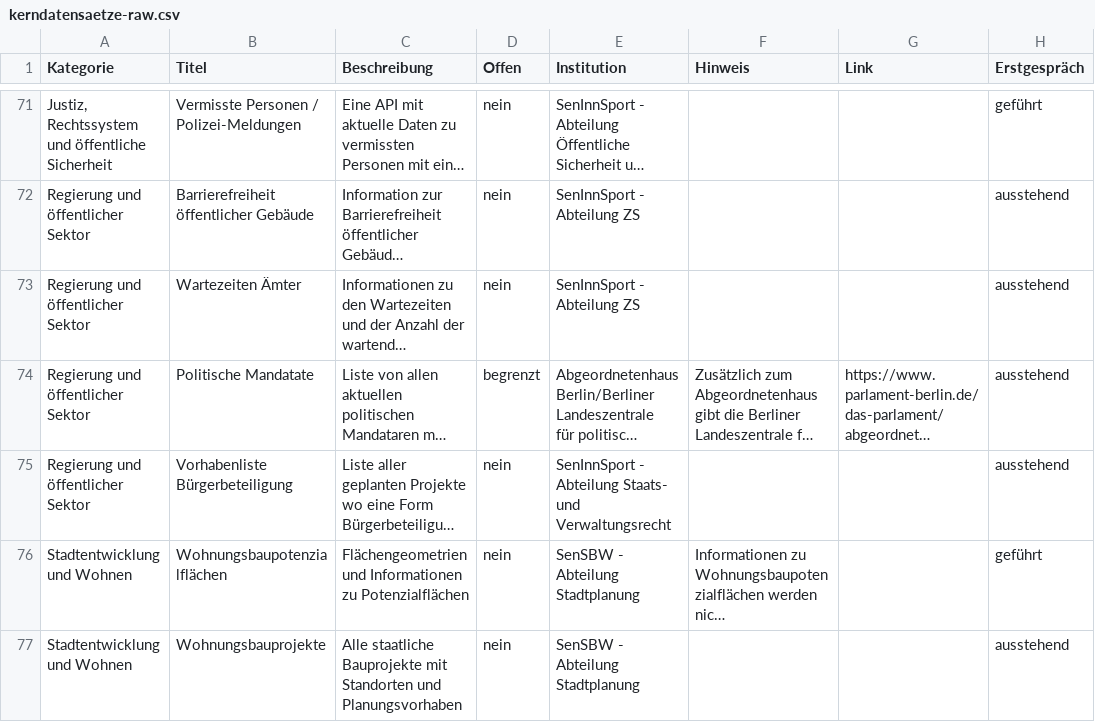
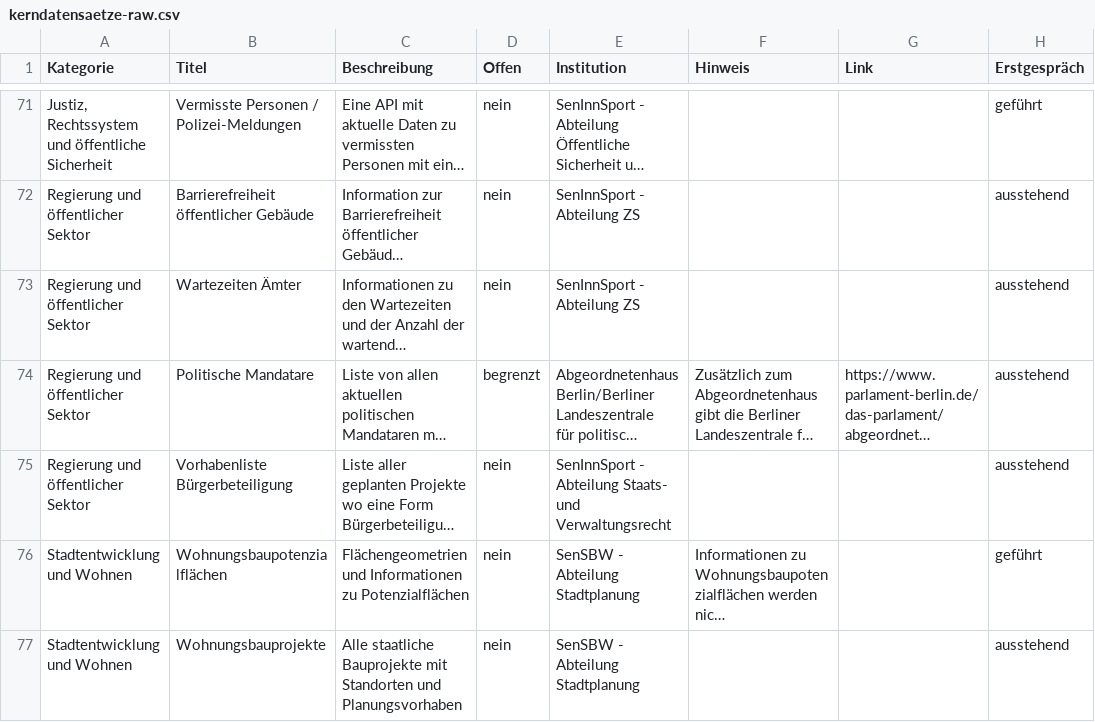
Before and after one commit to technologiestiftung/kerndatensaetze-monitor, a CSV file: data/kerndatensaetze-raw.csv, drawn as a sheet; only a part is shown, gaps mark what is left out; long unchanged cells end in …; the diff names each change by its address in the sheet, - before the commit and + after, or states it on an @@ line.

Commit message:
Update kerndatensaetze-raw.csv

```diff
--- a/data/kerndatensaetze-raw.csv
+++ b/data/kerndatensaetze-raw.csv
-B74 (Titel): Politische Mandatate
+B74 (Titel): Politische Mandatare
```
